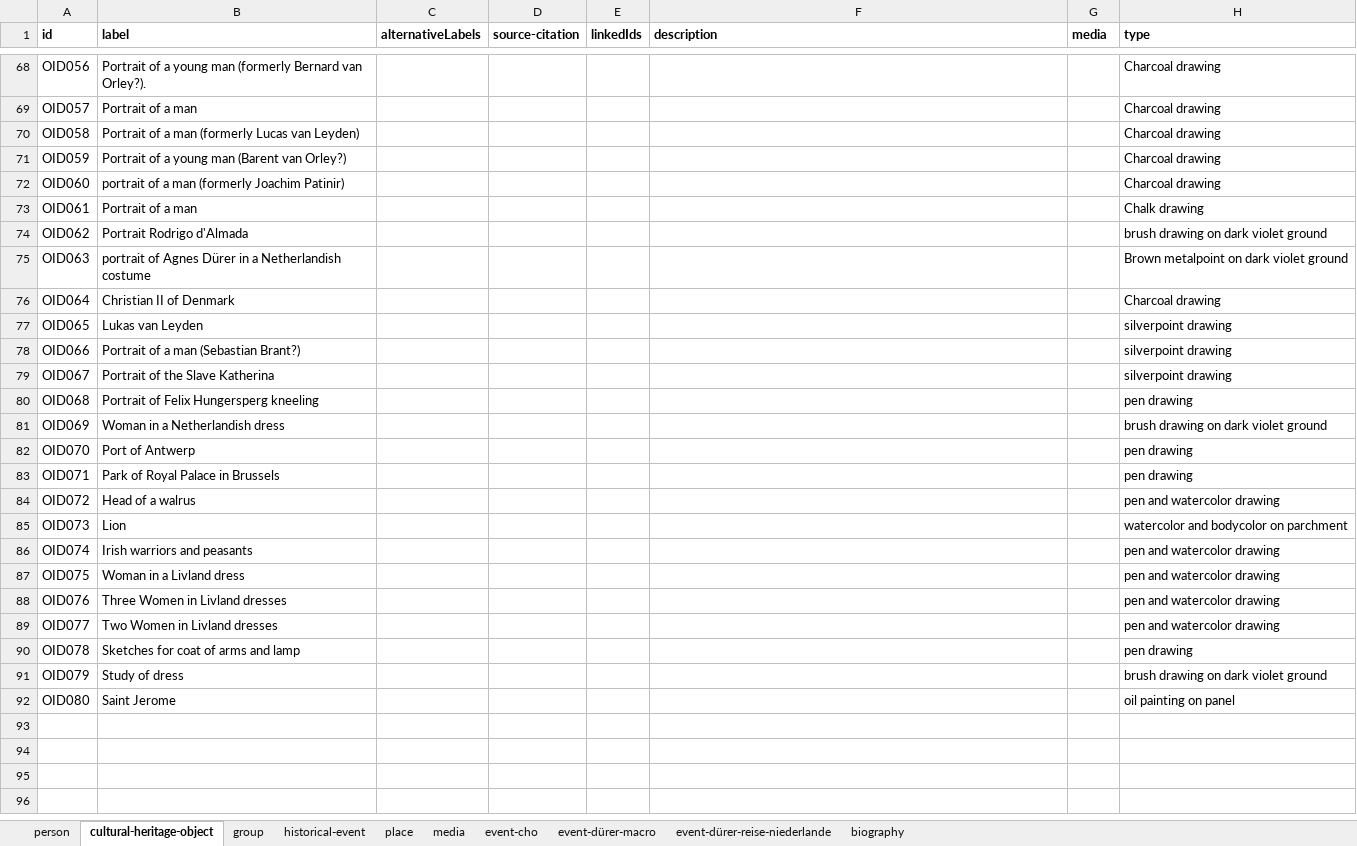
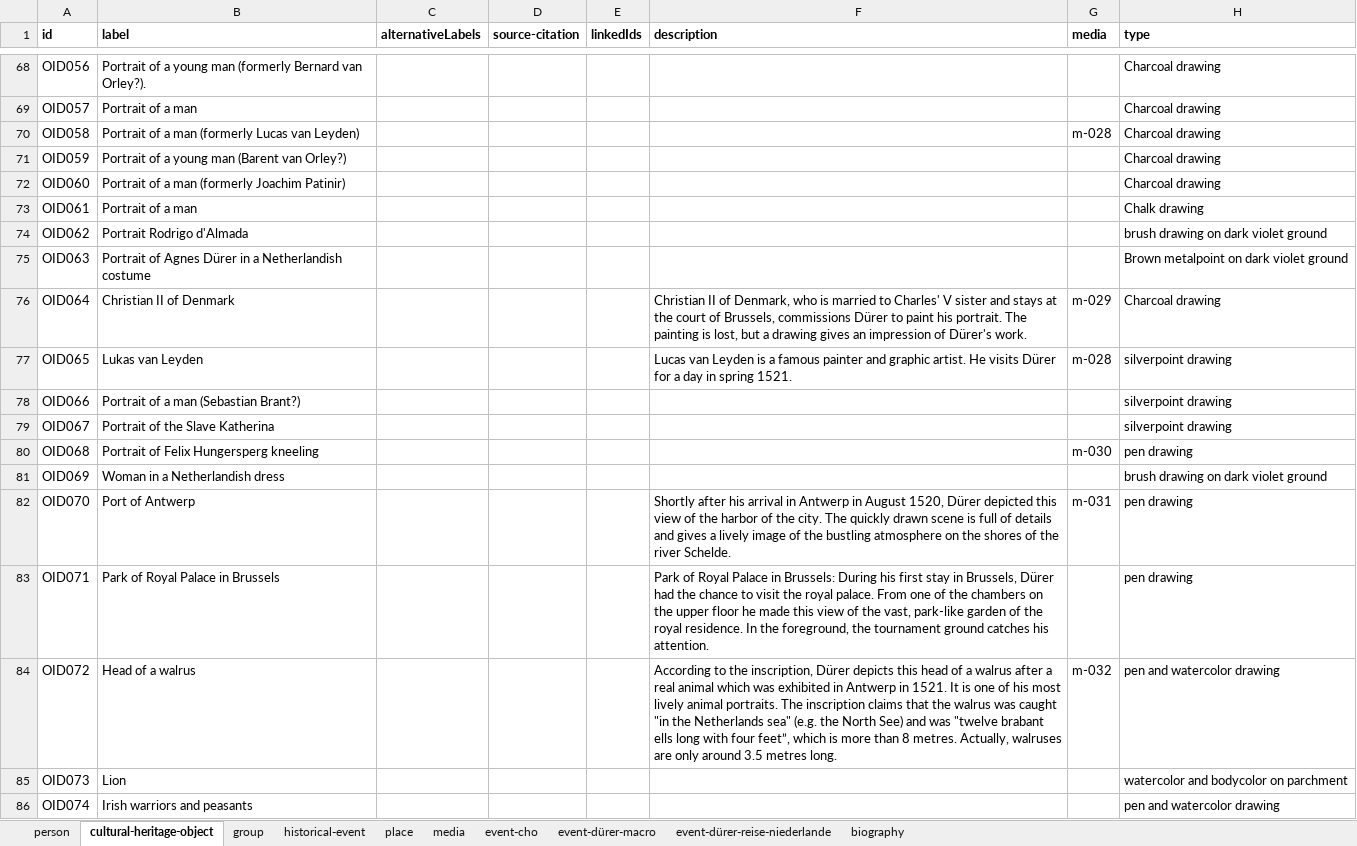
Before and after one commit to InTaVia/data-import, an Excel workbook: public/data/data-duerer.xlsx, sheet cultural-heritage-object, drawn as a sheet; only a part is shown, gaps mark what is left out; the shorter side is filled out with more unchanged rows; values as stored, in another font and other column widths than the file's, no borders; the diff covers the shown part only; the diff names each change by its address in the sheet, - before the commit and + after, or states it on an @@ line.

Commit message:
added media resources and biographies to duerer data

```diff
--- a/public/data/data-duerer.xlsx (sheet cultural-heritage-object)
+++ b/public/data/data-duerer.xlsx (sheet cultural-heritage-object)
-G70 (media): (empty)
+G70 (media): m-028
-B72 (label): portrait of a man (formerly Joachim Patinir)
+B72 (label): Portrait of a man (formerly Joachim Patinir)
-B75 (label): portrait of Agnes…
+B75 (label): Portrait of Agnes…
-F76 (description): (empty)
+F76 (description): Christian II of Denmark, who is married to Charles' V sister and stays at the court of Brussels, commissions Dürer to paint his portrait. The painting is lost, but a drawing gives an impression of Dürer's work.
-G76 (media): (empty)
+G76 (media): m-029
-F77 (description): (empty)
+F77 (description): Lucas van Leyden is a famous painter and graphic artist. He visits Dürer for a day in spring 1521.
-G77 (media): (empty)
+G77 (media): m-028
-G80 (media): (empty)
+G80 (media): m-030
-F82 (description): (empty)
+F82 (description): Shortly after his arrival in Antwerp in August 1520, Dürer depicted this view of the harbor of the city. The quickly drawn scene is full of details and gives a lively image of the bustling atmosphere on the shores of the river Schelde.
-G82 (media): (empty)
+G82 (media): m-031
-F83 (description): (empty)
+F83 (description): Park of Royal Palace in Brussels: During his first stay in Brussels, Dürer had the chance to visit the royal palace. From one of the chambers on the upper floor he made this view of the vast, park-like garden of the royal residence. In the foreground, the tournament ground catches his attention.
-F84 (description): (empty)
+F84 (description): According to the inscription, Dürer depicts this head of a walrus after a real animal which was exhibited in Antwerp in 1521. It is one of his most lively animal portraits. The inscription claims that the walrus was caught "in the Netherlands sea" (e.g. the North See) and was "twelve brabant ells long with four feet”, which is more than 8 metres. Actually, walruses are only around 3.5 metres long.
-G84 (media): (empty)
+G84 (media): m-032
```
Also changed, not shown: 49 edited cells elsewhere in this sheet, sheet media, sheet biography, sheet person, sheet event-dürer-macro, 1 other file.
